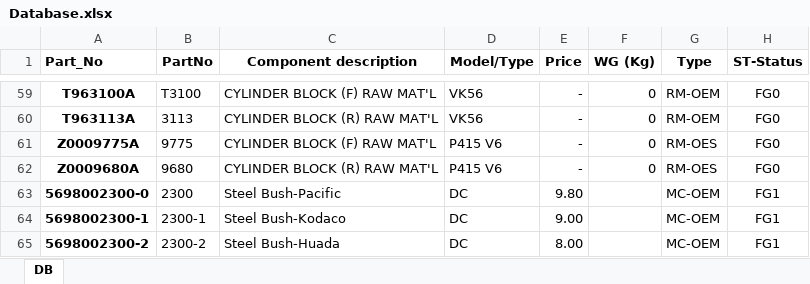
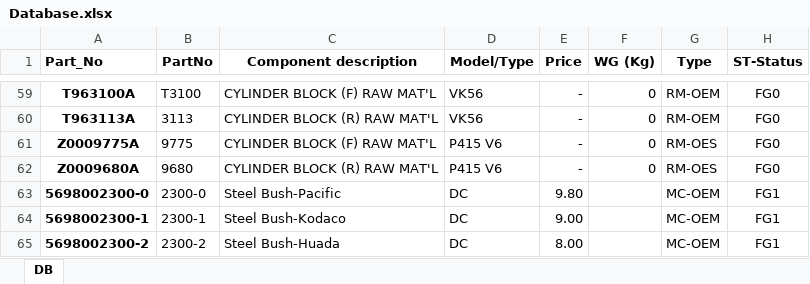
Before and after one commit to UtaiC/SIM-Delivery, an Excel workbook: Database.xlsx, sheet DB, drawn as a sheet; only a part is shown, gaps mark what is left out; values as stored, in another font and other column widths than the file's, no borders; the diff names each change by its address in the sheet, - before the commit and + after, or states it on an @@ line.

Commit message:
up again

```diff
--- a/Database.xlsx (sheet DB)
+++ b/Database.xlsx (sheet DB)
-B63 (PartNo): 2300
+B63 (PartNo): 2300-0
```
